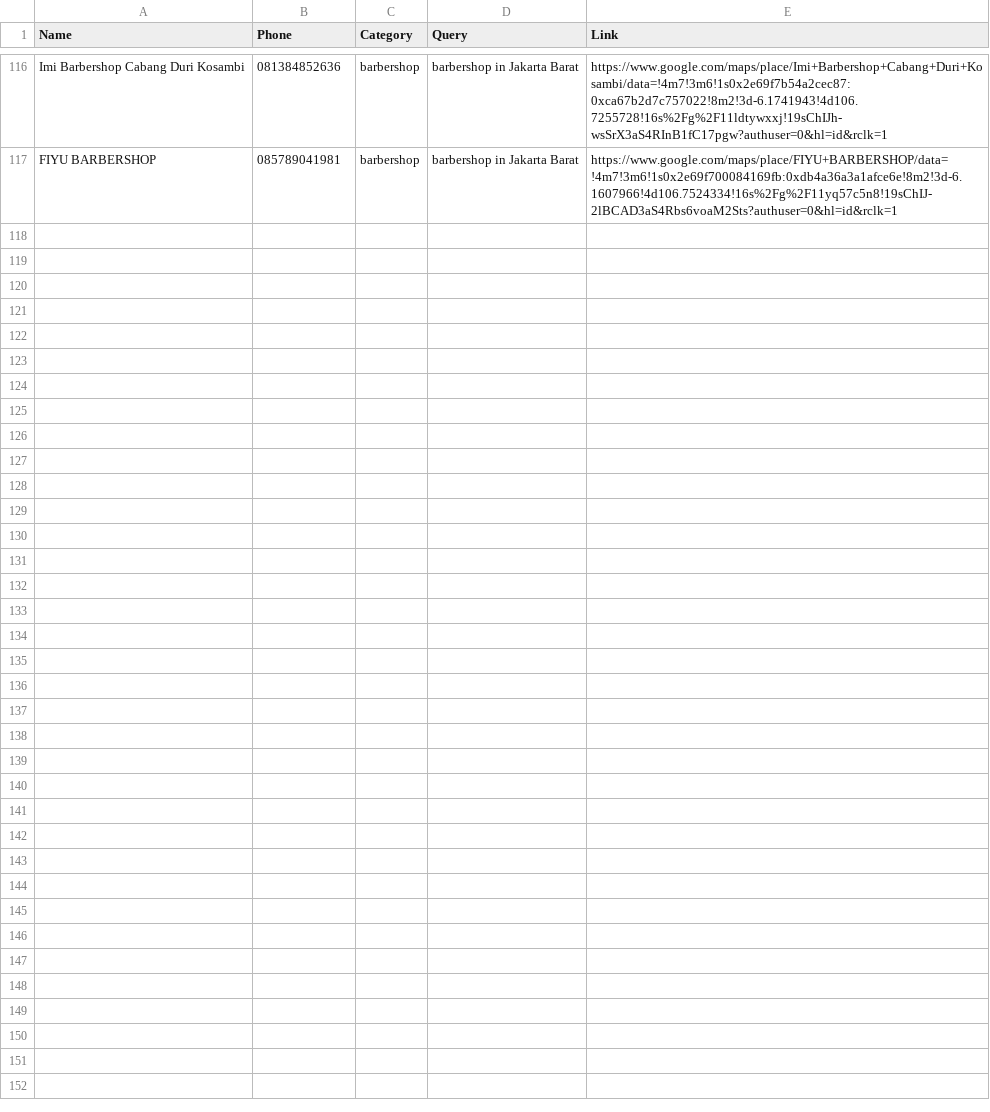
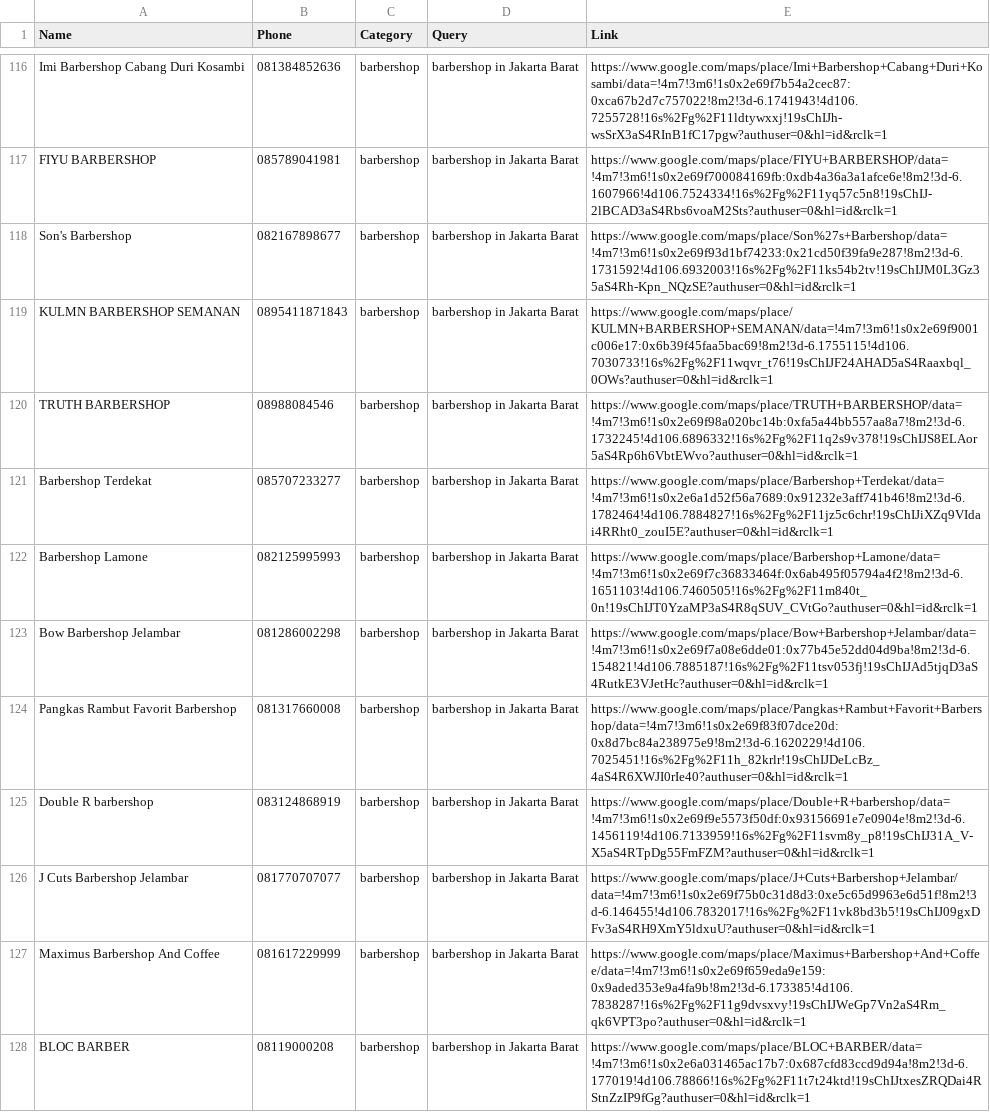
Before and after one commit to elvisiondragon-ai/umkm, a CSV file: clientlist.csv, drawn as a sheet; only a part is shown, gaps mark what is left out.

```diff
--- a/clientlist.csv
+++ b/clientlist.csv
@@ -117 +117,12 @@ Imi Barbershop Cabang Duri Kosambi,081384852636,barbershop,barbershop in Jakarta
 FIYU BARBERSHOP,085789041981,barbershop,barbershop in Jakarta Barat,https://www.google.com/maps/place/FIYU+BARBERSHOP/data=!4m7!3m6!1s0x2e69f700084169fb:0xdb4a36a3a1afce6e!8m2!3d-6.1607966!4d106.7524334!16s%2Fg%2F11yq57c5n8!19sChIJ-2lBCAD3aS4Rbs6voaM2Sts?authuser=0&hl=id&rclk=1
+Son's Barbershop,082167898677,barbershop,barbershop in Jakarta Barat,https://www.google.com/maps/place/Son%27s+Barbershop/data=!4m7!3m6!1s0x2e69f93d1bf74233:0x21cd50f39fa9e287!8m2!3d-6.1731592!4d106.6932003!16s%2Fg%2F11ks54b2tv!19sChIJM0L3Gz35aS4Rh-Kpn_NQzSE?authuser=0&hl=id&rclk=1
+KULMN BARBERSHOP SEMANAN,0895411871843,barbershop,barbershop in Jakarta Barat,https://www.google.com/maps/place/KULMN+BARBERSHOP+SEMANAN/data=!4m7!3m6!1s0x2e69f9001c006e17:0x6b39f45faa5bac69!8m2!3d-6.1755115!4d106.7030733!16s%2Fg%2F11wqvr_t76!19sChIJF24AHAD5aS4Raaxbql_0OWs?authuser=0&hl=id&rclk=1
+TRUTH BARBERSHOP,08988084546,barbershop,barbershop in Jakarta Barat,https://www.google.com/maps/place/TRUTH+BARBERSHOP/data=!4m7!3m6!1s0x2e69f98a020bc14b:0xfa5a44bb557aa8a7!8m2!3d-6.1732245!4d106.6896332!16s%2Fg%2F11q2s9v378!19sChIJS8ELAor5aS4Rp6h6VbtEWvo?authuser=0&hl=id&rclk=1
+Barbershop Terdekat,085707233277,barbershop,barbershop in Jakarta Barat,https://www.google.com/maps/place/Barbershop+Terdekat/data=!4m7!3m6!1s0x2e6a1d52f56a7689:0x91232e3aff741b46!8m2!3d-6.1782464!4d106.7884827!16s%2Fg%2F11jz5c6chr!19sChIJiXZq9VIdai4RRht0_zouI5E?authuser=0&hl=id&rclk=1
+Barbershop Lamone,082125995993,barbershop,barbershop in Jakarta Barat,https://www.google.com/maps/place/Barbershop+Lamone/data=!4m7!3m6!1s0x2e69f7c36833464f:0x6ab495f05794a4f2!8m2!3d-6.1651103!4d106.7460505!16s%2Fg%2F11m840t_0n!19sChIJT0YzaMP3aS4R8qSUV_CVtGo?authuser=0&hl=id&rclk=1
+Bow Barbershop Jelambar,081286002298,barbershop,barbershop in Jakarta Barat,https://www.google.com/maps/place/Bow+Barbershop+Jelambar/data=!4m7!3m6!1s0x2e69f7a08e6dde01:0x77b45e52dd04d9ba!8m2!3d-6.154821!4d106.7885187!16s%2Fg%2F11tsv053fj!19sChIJAd5tjqD3aS4RutkE3VJetHc?authuser=0&hl=id&rclk=1
+Pangkas Rambut Favorit Barbershop,081317660008,barbershop,barbershop in Jakarta Barat,https://www.google.com/maps/place/Pangkas+Rambut+Favorit+Barbershop/data=!4m7!3m6!1s0x2e69f83f07dce20d:0x8d7bc84a238975e9!8m2!3d-6.1620229!4d106.7025451!16s%2Fg%2F11h_82krlr!19sChIJDeLcBz_4aS4R6XWJI0rIe40?authuser=0&hl=id&rclk=1
+Double R barbershop,083124868919,barbershop,barbershop in Jakarta Barat,https://www.google.com/maps/place/Double+R+barbershop/data=!4m7!3m6!1s0x2e69f9e5573f50df:0x93156691e7e0904e!8m2!3d-6.1456119!4d106.7133959!16s%2Fg%2F11svm8y_p8!19sChIJ31A_V-X5aS4RTpDg55FmFZM?authuser=0&hl=id&rclk=1
+J Cuts Barbershop Jelambar,081770707077,barbershop,barbershop in Jakarta Barat,https://www.google.com/maps/place/J+Cuts+Barbershop+Jelambar/data=!4m7!3m6!1s0x2e69f75b0c31d8d3:0xe5c65d9963e6d51f!8m2!3d-6.146455!4d106.7832017!16s%2Fg%2F11vk8bd3b5!19sChIJ09gxDFv3aS4RH9XmY5ldxuU?authuser=0&hl=id&rclk=1
+Maximus Barbershop And Coffee,081617229999,barbershop,barbershop in Jakarta Barat,https://www.google.com/maps/place/Maximus+Barbershop+And+Coffee/data=!4m7!3m6!1s0x2e69f659eda9e159:0x9aded353e9a4fa9b!8m2!3d-6.173385!4d106.7838287!16s%2Fg%2F11g9dvsxvy!19sChIJWeGp7Vn2aS4Rm_qk6VPT3po?authuser=0&hl=id&rclk=1
+BLOC BARBER,08119000208,barbershop,barbershop in Jakarta Barat,https://www.google.com/maps/place/BLOC+BARBER/data=!4m7!3m6!1s0x2e6a031465ac17b7:0x687cfd83ccd9d94a!8m2!3d-6.177019!4d106.78866!16s%2Fg%2F11t7t24ktd!19sChIJtxesZRQDai4RStnZzIP9fGg?authuser=0&hl=id&rclk=1
```
Also changed, not shown: 4 other files.
